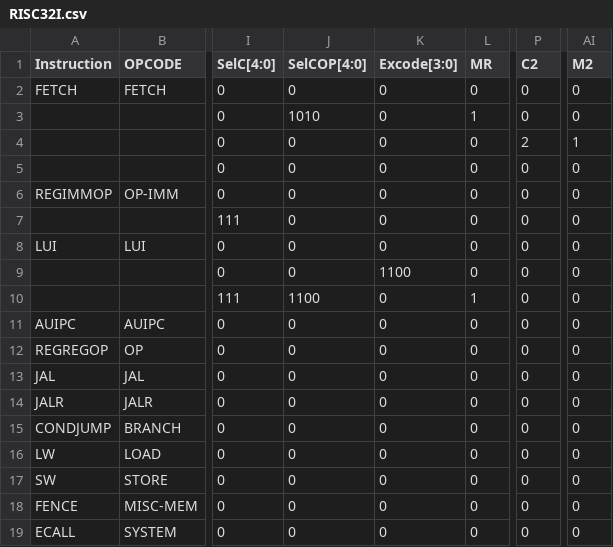
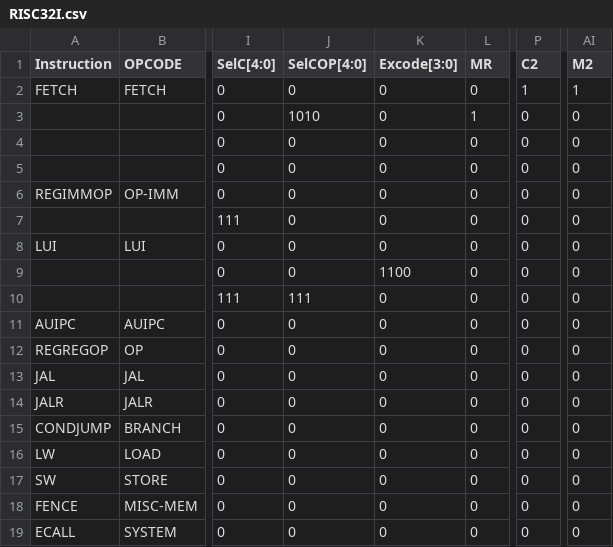
Before and after one commit to CLopMan/JACAA, a CSV file: microinstructions/RISC32I.csv, drawn as a sheet; only a part is shown, gaps mark what is left out; the diff names each change by its address in the sheet, - before the commit and + after, or states it on an @@ line.

Commit message:
corrections

```diff
--- a/microinstructions/RISC32I.csv
+++ b/microinstructions/RISC32I.csv
-P2 (C2): 0
+P2 (C2): 1
-AI2 (M2): 0
+AI2 (M2): 1
-P4 (C2): 2
+P4 (C2): 0
-AI4 (M2): 1
+AI4 (M2): 0
-J10 (SelCOP[4:0]): 1100
+J10 (SelCOP[4:0]): 111
-L10 (MR): 1
+L10 (MR): 0
```
